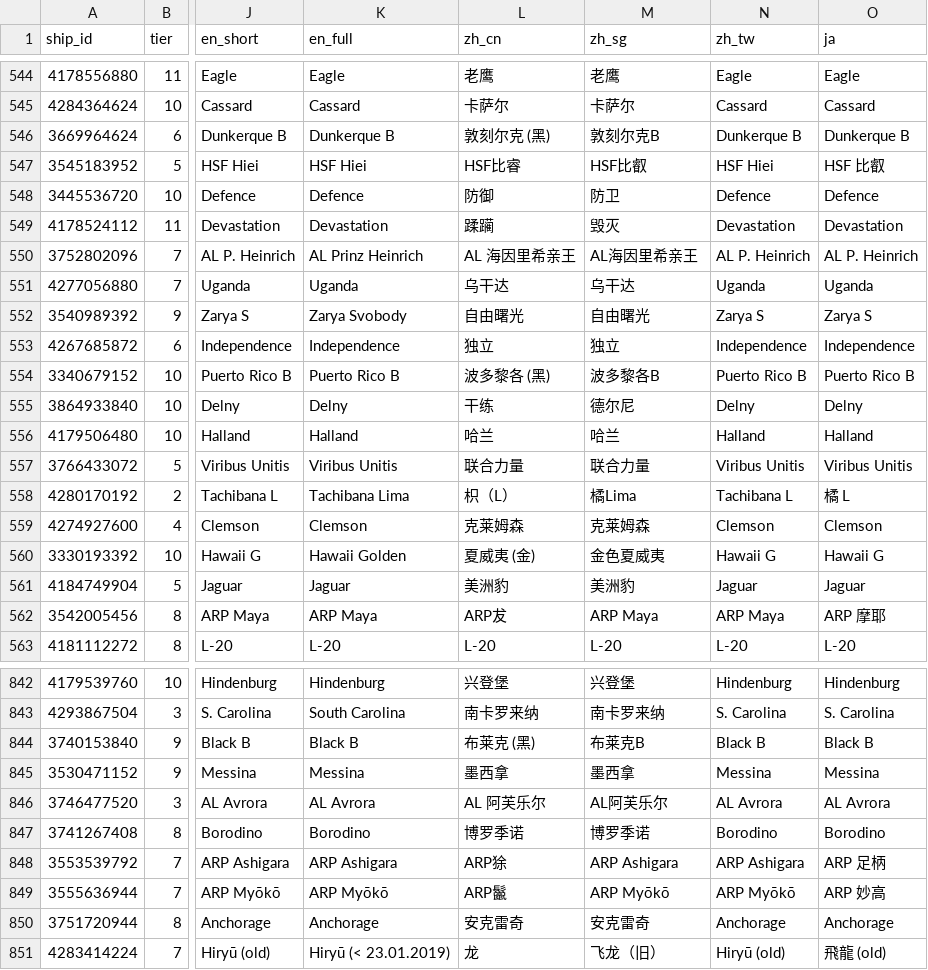
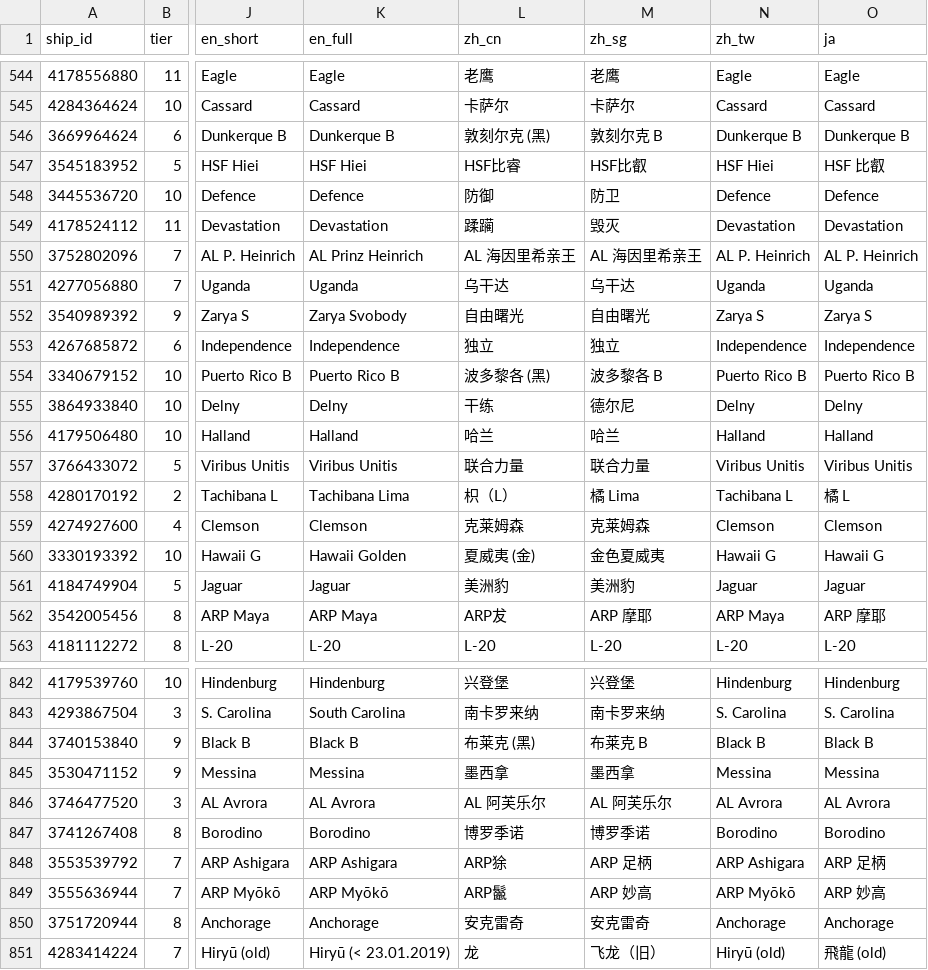
Before and after one commit to VulpesStella/Kokomi_Backend, a CSV file: init/data/ship_name_wg.csv, drawn as a sheet; only a part is shown, gaps mark what is left out; the diff covers the shown part only; the diff names each change by its address in the sheet, - before the commit and + after, or states it on an @@ line.

```diff
--- a/init/data/ship_name_wg.csv
+++ b/init/data/ship_name_wg.csv
-M546 (zh_sg): 敦刻尔克B
+M546 (zh_sg): 敦刻尔克 B
-M550 (zh_sg): AL海因里希亲王
+M550 (zh_sg): AL 海因里希亲王
-M554 (zh_sg): 波多黎各B
+M554 (zh_sg): 波多黎各 B
-M558 (zh_sg): 橘Lima
+M558 (zh_sg): 橘 Lima
-M562 (zh_sg): ARP Maya
+M562 (zh_sg): ARP 摩耶
-M844 (zh_sg): 布莱克B
+M844 (zh_sg): 布莱克 B
-M846 (zh_sg): AL阿芙乐尔
+M846 (zh_sg): AL 阿芙乐尔
-M848 (zh_sg): ARP Ashigara
+M848 (zh_sg): ARP 足柄
-M849 (zh_sg): ARP Myōkō
+M849 (zh_sg): ARP 妙高
```
Also changed, not shown: 108 edited cells elsewhere in this file, init/data/ship_name_lesta.csv.
